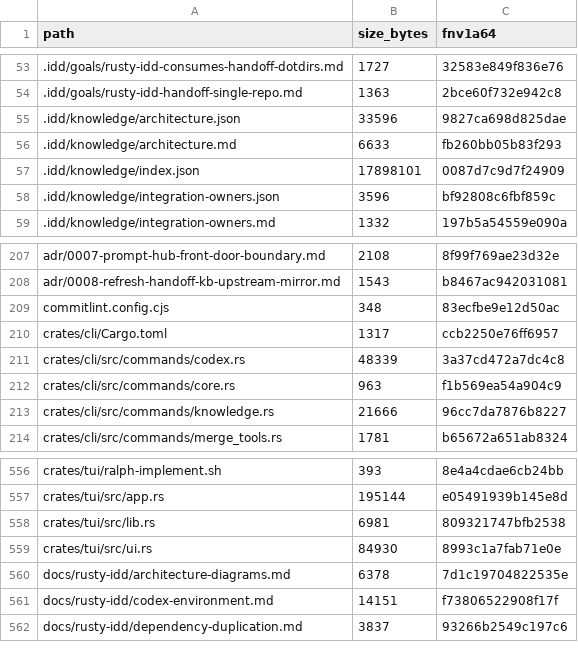
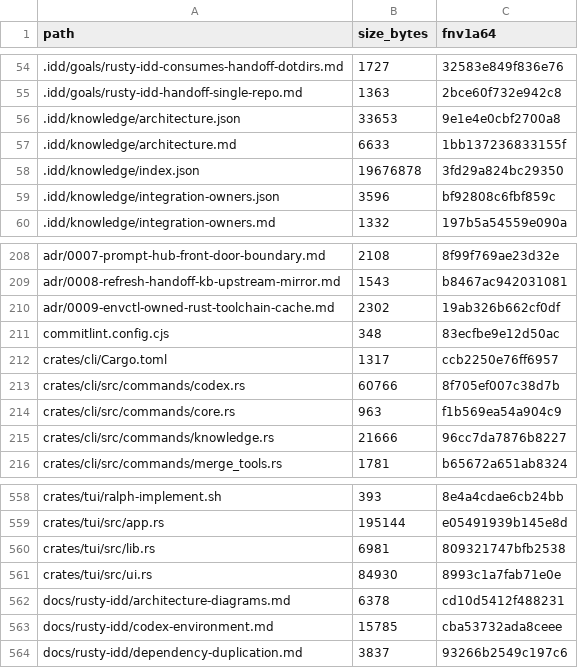
Before and after one commit to FlexNetOS/rusty-idd, a TSV file: .idd/MANIFEST.tsv, drawn as a sheet; only a part is shown, gaps mark what is left out; the diff covers the shown part only.

Commit message:
feat: audit envctl-owned rust toolchain

```diff
--- a/.idd/MANIFEST.tsv
+++ b/.idd/MANIFEST.tsv
@@ -54,5 +55,5 @@ path	size_bytes	fnv1a64
 .idd/goals/rusty-idd-handoff-single-repo.md	1363	2bce60f732e942c8
-.idd/knowledge/architecture.json	33596	9827ca698d825dae
-.idd/knowledge/architecture.md	6633	fb260bb05b83f293
-.idd/knowledge/index.json	17898101	0087d7c9d7f24909
+.idd/knowledge/architecture.json	33653	9e1e4e0cbf2700a8
+.idd/knowledge/architecture.md	6633	1bb137236833155f
+.idd/knowledge/index.json	19676878	3fd29a824bc29350
 .idd/knowledge/integration-owners.json	3596	bf92808c6fbf859c
@@ -208,5 +209,6 @@ adr/0007-prompt-hub-front-door-boundary.md	2108	8f99f769ae23d32e
 adr/0008-refresh-handoff-kb-upstream-mirror.md	1543	b8467ac942031081
+adr/0009-envctl-owned-rust-toolchain-cache.md	2302	19ab326b662cf0df
 commitlint.config.cjs	348	83ecfbe9e12d50ac
 crates/cli/Cargo.toml	1317	ccb2250e76ff6957
-crates/cli/src/commands/codex.rs	48339	3a37cd472a7dc4c8
+crates/cli/src/commands/codex.rs	60766	8f705ef007c38d7b
 crates/cli/src/commands/core.rs	963	f1b569ea54a904c9
@@ -559,4 +561,4 @@ crates/tui/src/lib.rs	6981	809321747bfb2538
 crates/tui/src/ui.rs	84930	8993c1a7fab71e0e
-docs/rusty-idd/architecture-diagrams.md	6378	7d1c19704822535e
-docs/rusty-idd/codex-environment.md	14151	f73806522908f17f
+docs/rusty-idd/architecture-diagrams.md	6378	cd10d5412f488231
+docs/rusty-idd/codex-environment.md	15785	cba53732ada8ceee
 docs/rusty-idd/dependency-duplication.md	3837	93266b2549c197c6
```
Also changed, not shown: 5 added rows and 14 edited cells elsewhere in this file, 19 other files.
